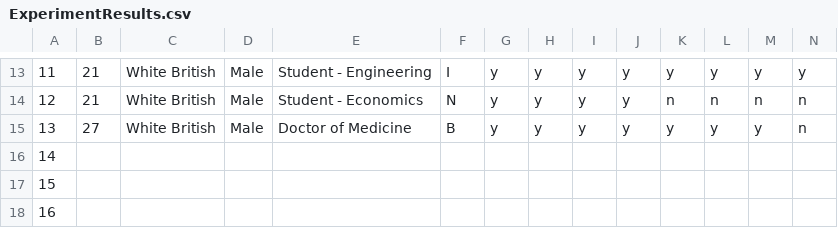
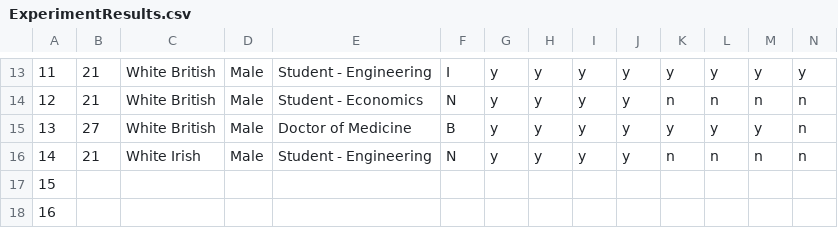
Before and after one commit to tjd45/PartIIProject, a CSV file: Part II Project/ExperimentResults.csv, drawn as a sheet; only a part is shown, gaps mark what is left out; removed rows and columns are numbered as before the commit, all else as after; rows hold the shown columns only; the diff names each change by its address in the sheet, - before the commit and + after, or states it on an @@ line.

```diff
--- a/Part II Project/ExperimentResults.csv
+++ b/Part II Project/ExperimentResults.csv
-row 16: 14
+row 16: 14 | 21 | White Irish | Male | Student - Engineering | N | y | y | y | y | n | n | n | n
```
Also changed, not shown: Part II Project/CFOPPerformanceOverview.csv, Part II Project/CFOPPerformanceOverviewUD.csv, 38 other files.
